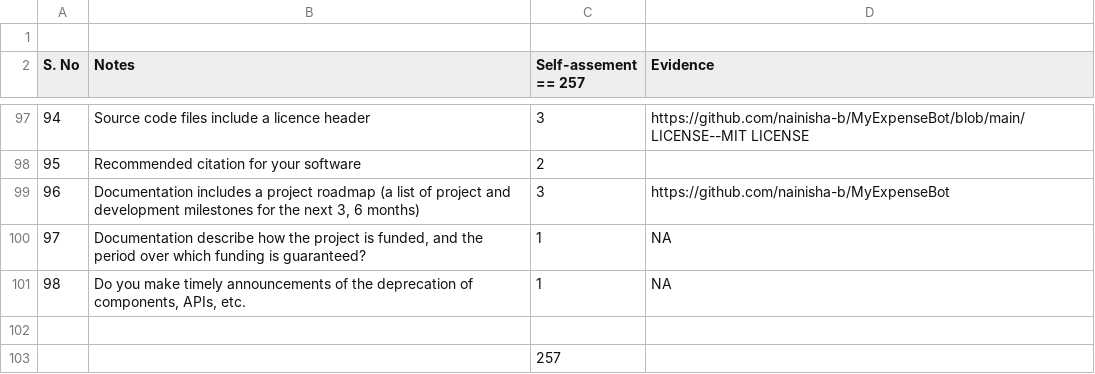
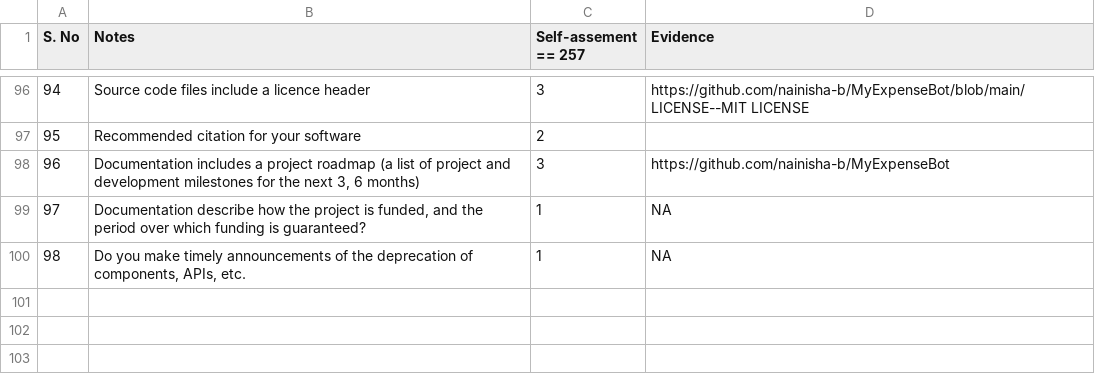
Before and after one commit to prithvish-doshi-17/MyDollarBot-BOTGo, a CSV file: proj2/Project2Rubric.csv, drawn as a sheet; only a part is shown, gaps mark what is left out; the diff covers the shown part only.

```diff
--- a/proj2/Project2Rubric.csv
+++ b/proj2/Project2Rubric.csv
@@ -1,2 +1 @@
-
 S. No	Notes	Self-assement == 257	Evidence
@@ -101,3 +100 @@ S. No	Notes	Self-assement == 257	Evidence
 98	Do you make timely announcements of the deprecation of components, APIs, etc.	1	NA
-			
-		257	
```
Also changed, not shown: 11 edited cells elsewhere in this file.
